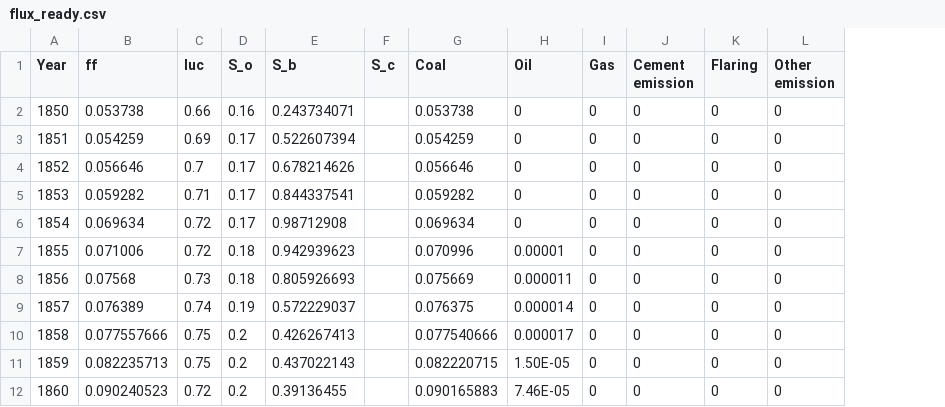
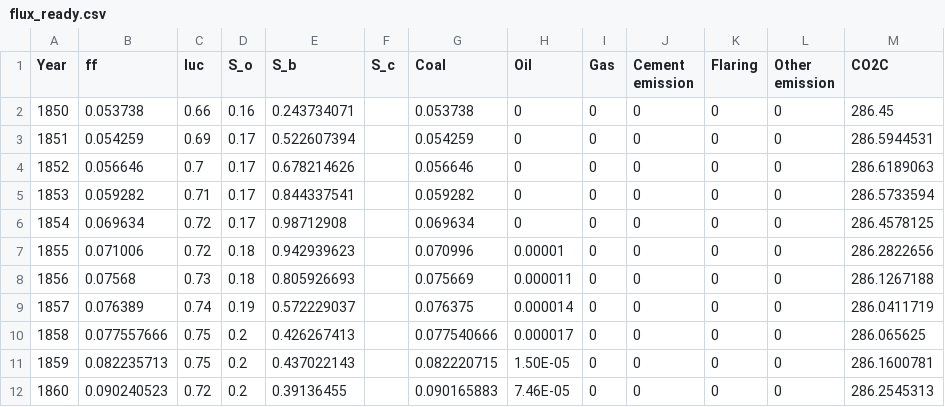
Before and after one commit to alatieh/d13C, a CSV file: flux_ready.csv, drawn as a sheet; only a part is shown; the diff names each change by its address in the sheet, - before the commit and + after, or states it on an @@ line.

Commit message:
Update flux_ready.csv

```diff
--- a/flux_ready.csv
+++ b/flux_ready.csv
+column M (CO2C), rows 2-12: 286.45 | 286.5944531 | 286.6189063 | 286.5733594 | 286.4578125 | 286.2822656 | 286.1267188 | 286.0411719 | 286.065625 | 286.1600781 | 286.2545313
```
